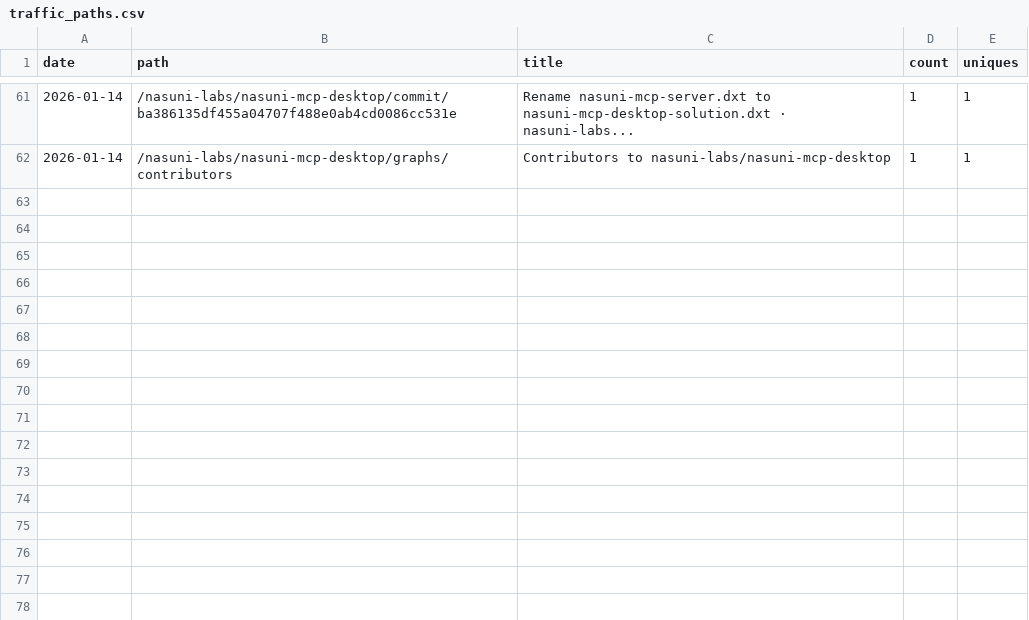
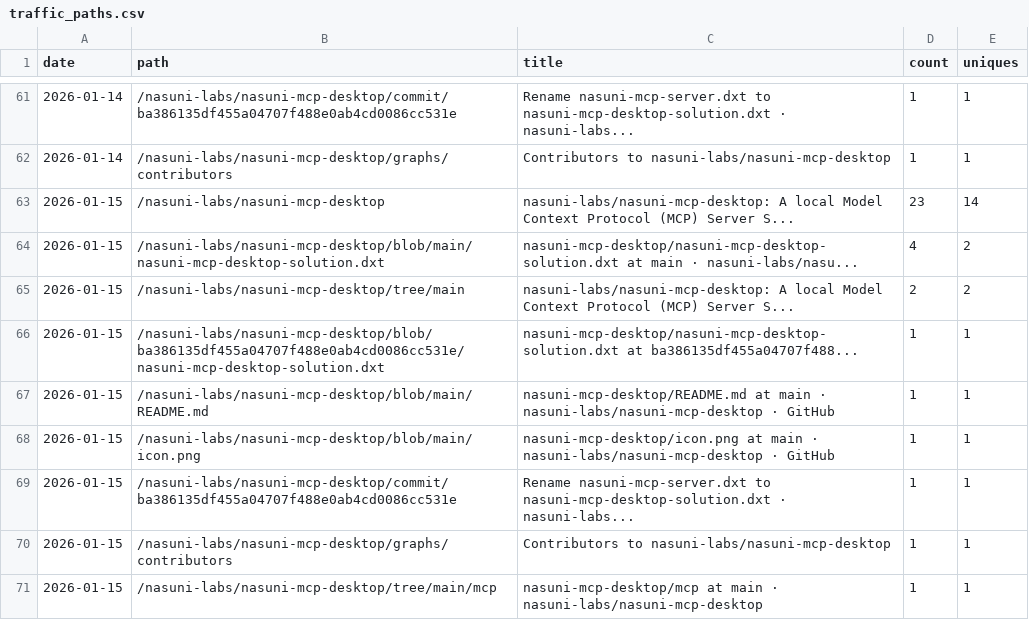
Before and after one commit to nasuni-labs/nasuni-mcp-desktop, a CSV file: data/traffic_paths.csv, drawn as a sheet; only a part is shown, gaps mark what is left out; the diff names each change by its address in the sheet, - before the commit and + after, or states it on an @@ line.

```diff
--- a/data/traffic_paths.csv
+++ b/data/traffic_paths.csv
+row 63: 2026-01-15 | /nasuni-labs/nasuni-mcp-desktop | nasuni-labs/nasuni-mcp-desktop: A local Model Context Protocol (MCP) Server S... | 23 | 14
+row 64: 2026-01-15 | /nasuni-labs/nasuni-mcp-desktop/blob/main/nasuni-mcp-desktop-solution.dxt | nasuni-mcp-desktop/nasuni-mcp-desktop-solution.dxt at main · nasuni-labs/nasu... | 4 | 2
+row 65: 2026-01-15 | /nasuni-labs/nasuni-mcp-desktop/tree/main | nasuni-labs/nasuni-mcp-desktop: A local Model Context Protocol (MCP) Server S... | 2 | 2
+row 66: 2026-01-15 | /nasuni-labs/nasuni-mcp-desktop/blob/ba386135df455a04707f488e0ab4cd0086cc531e/nasuni-mcp-desktop-solution.dxt | nasuni-mcp-desktop/nasuni-mcp-desktop-solution.dxt at ba386135df455a04707f488... | 1 | 1
+row 67: 2026-01-15 | /nasuni-labs/nasuni-mcp-desktop/blob/main/README.md | nasuni-mcp-desktop/README.md at main · nasuni-labs/nasuni-mcp-desktop · GitHub | 1 | 1
+row 68: 2026-01-15 | /nasuni-labs/nasuni-mcp-desktop/blob/main/icon.png | nasuni-mcp-desktop/icon.png at main · nasuni-labs/nasuni-mcp-desktop · GitHub | 1 | 1
+row 69: 2026-01-15 | /nasuni-labs/nasuni-mcp-desktop/commit/ba386135df455a04707f488e0ab4cd0086cc531e | Rename nasuni-mcp-server.dxt to nasuni-mcp-desktop-solution.dxt · nasuni-labs... | 1 | 1
+row 70: 2026-01-15 | /nasuni-labs/nasuni-mcp-desktop/graphs/contributors | Contributors to nasuni-labs/nasuni-mcp-desktop | 1 | 1
+row 71: 2026-01-15 | /nasuni-labs/nasuni-mcp-desktop/tree/main/mcp | nasuni-mcp-desktop/mcp at main · nasuni-labs/nasuni-mcp-desktop | 1 | 1
```
Also changed, not shown: data/traffic_clones.csv, data/traffic_referrers.csv, 1 other file.
